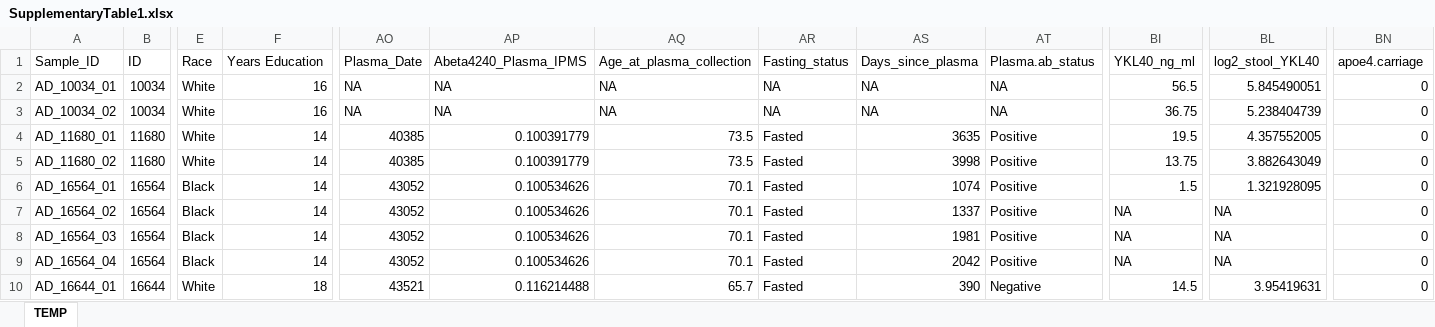
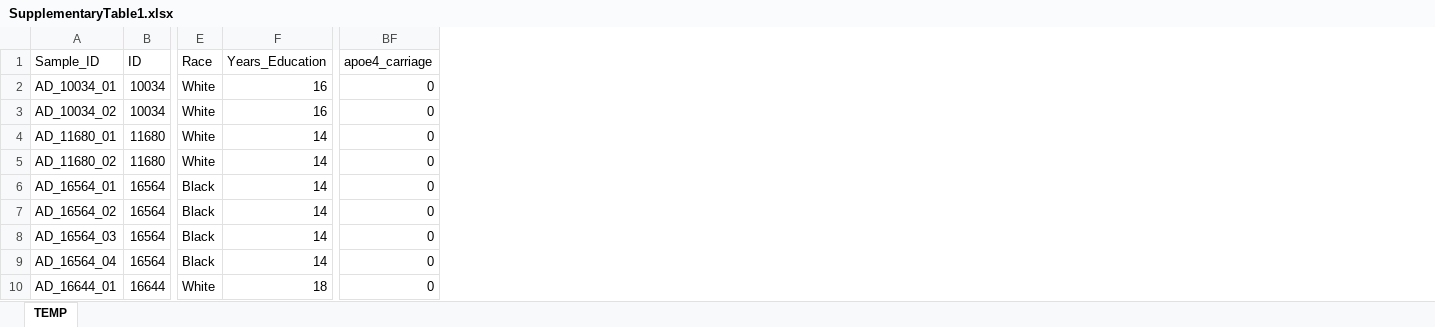
Before and after one commit to jryou24/PreclinicalAD_GutMicrobiome-Inflammation, an Excel workbook: R/Data/SupplementaryTable1.xlsx, sheet TEMP, drawn as a sheet; only a part is shown, gaps mark what is left out; values as stored, in another font and other column widths than the file's, no borders; removed rows and columns are numbered as before the commit, all else as after; the diff names each change by its address in the sheet, - before the commit and + after, or states it on an @@ line.

Commit message:
Uploading relevant data

```diff
--- a/R/Data/SupplementaryTable1.xlsx (sheet TEMP)
+++ b/R/Data/SupplementaryTable1.xlsx (sheet TEMP)
-column AO (Plasma_Date), rows 2-10: NA | NA | 40385 | 40385 | 43052 | 43052 | 43052 | 43052 | 43521
-column AP (Abeta4240_Plasma_IPMS), rows 2-10: NA | NA | 0.100391779 | 0.100391779 | 0.100534626 | 0.100534626 | 0.100534626 | 0.100534626 | 0.116214488
-column AQ (Age_at_plasma_collection), rows 2-10: NA | NA | 73.5 | 73.5 | 70.1 | 70.1 | 70.1 | 70.1 | 65.7
-column AR (Fasting_status), rows 2-10: NA | NA | Fasted | Fasted | Fasted | Fasted | Fasted | Fasted | Fasted
-column AS (Days_since_plasma), rows 2-10: NA | NA | 3635 | 3998 | 1074 | 1337 | 1981 | 2042 | 390
-column AT (Plasma.ab_status), rows 2-10: NA | NA | Positive | Positive | Positive | Positive | Positive | Positive | Negative
-column BI (YKL40_ng_ml), rows 2-10: 56.5 | 36.75 | 19.5 | 13.75 | 1.5 | NA | NA | NA | 14.5
-column BL (log2_stool_YKL40), rows 2-10: 5.845490051 | 5.238404739 | 4.357552005 | 3.882643049 | 1.321928095 | NA | NA | NA | 3.95419631
-F1: Years Education
+F1: Years_Education
-BF1: apoe4.carriage
+BF1: apoe4_carriage
```
Also changed, not shown: 4 other files.
